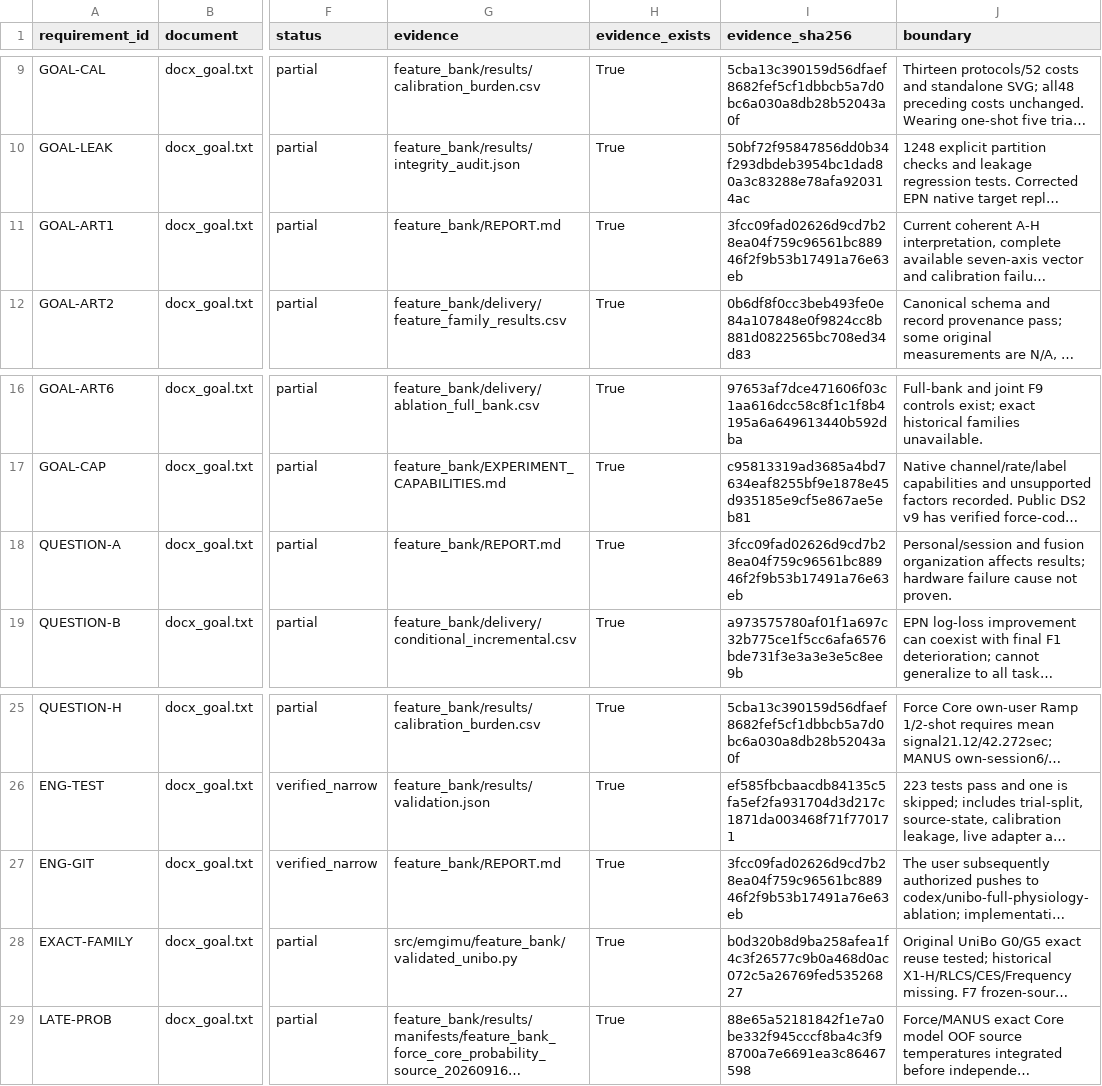
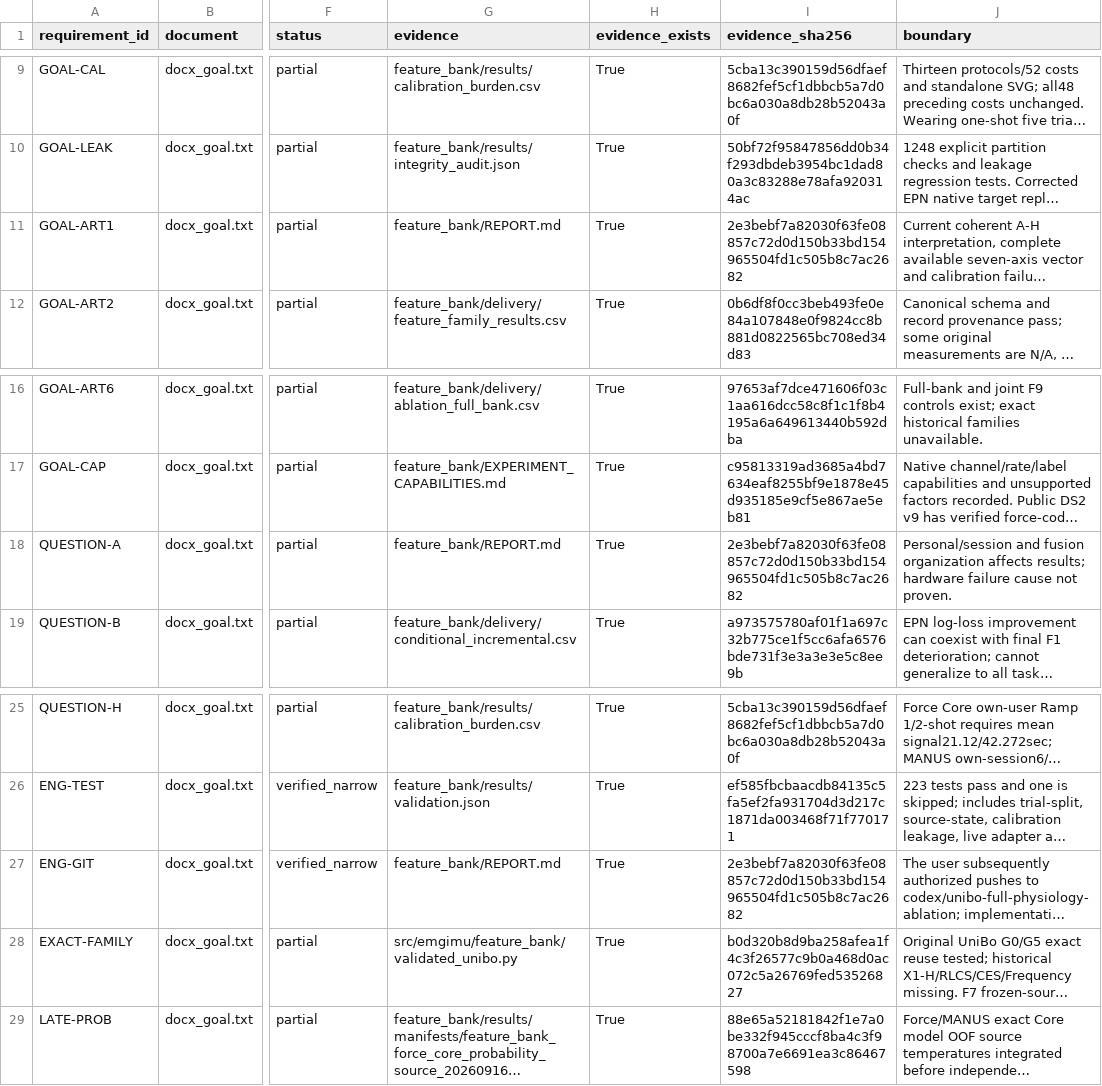
Before and after one commit to boyandong/emg-imu-human-in-the-loop, a CSV file: emgimu_classifier/feature_bank/REQUIREMENT_AUDIT.csv, drawn as a sheet; only a part is shown, gaps mark what is left out; long unchanged cells end in …; the diff names each change by its address in the sheet, - before the commit and + after, or states it on an @@ line.

```diff
--- a/emgimu_classifier/feature_bank/REQUIREMENT_AUDIT.csv
+++ b/emgimu_classifier/feature_bank/REQUIREMENT_AUDIT.csv
-I11 (evidence_sha256): 3fcc09fad02626d9cd7b28ea04f759c96561bc88946f2f9b53b17491a76e63eb
+I11 (evidence_sha256): 2e3bebf7a82030f63fe08857c72d0d150b33bd154965504fd1c505b8c7ac2682
-I18 (evidence_sha256): 3fcc09fad02626d9cd7b28ea04f759c96561bc88946f2f9b53b17491a76e63eb
+I18 (evidence_sha256): 2e3bebf7a82030f63fe08857c72d0d150b33bd154965504fd1c505b8c7ac2682
-I27 (evidence_sha256): 3fcc09fad02626d9cd7b28ea04f759c96561bc88946f2f9b53b17491a76e63eb
+I27 (evidence_sha256): 2e3bebf7a82030f63fe08857c72d0d150b33bd154965504fd1c505b8c7ac2682
```
Also changed, not shown: emgimu_classifier/feature_bank/DOCUMENT_SECTION_AUDIT.csv, emgimu_classifier/feature_bank/FORMULA_FAMILY_SCOPE_AUDIT.csv, 16 other files.
